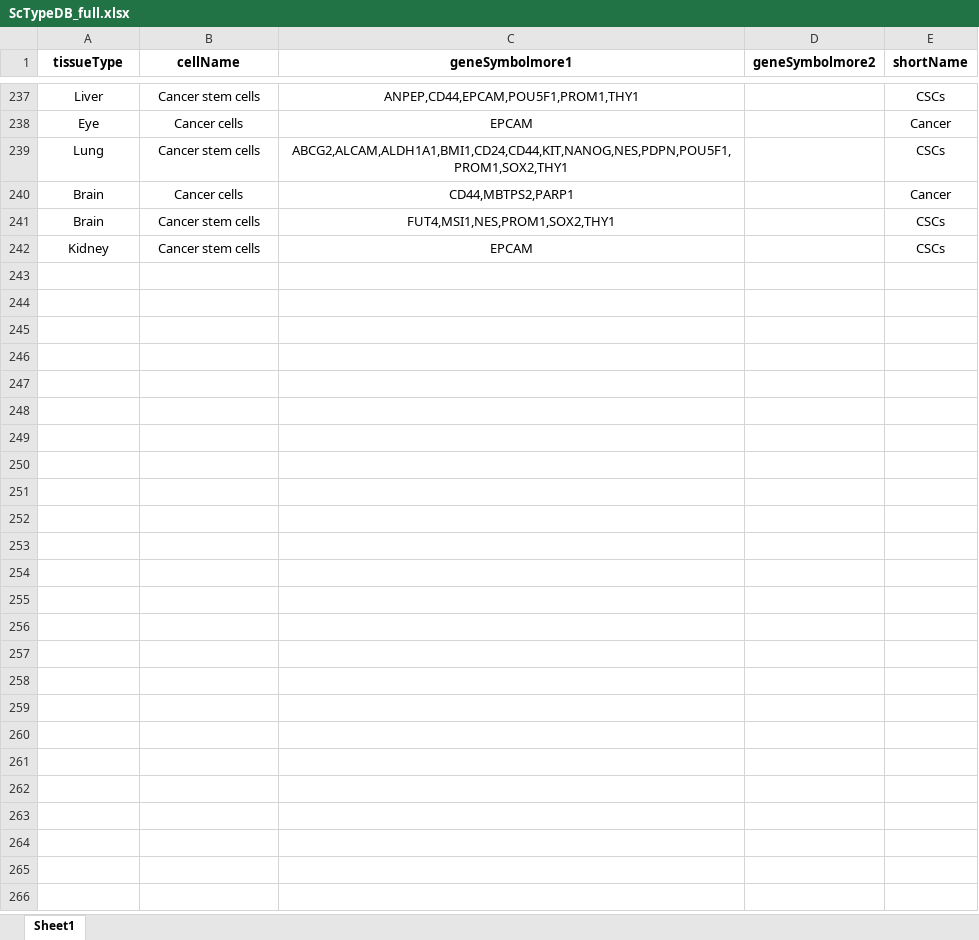
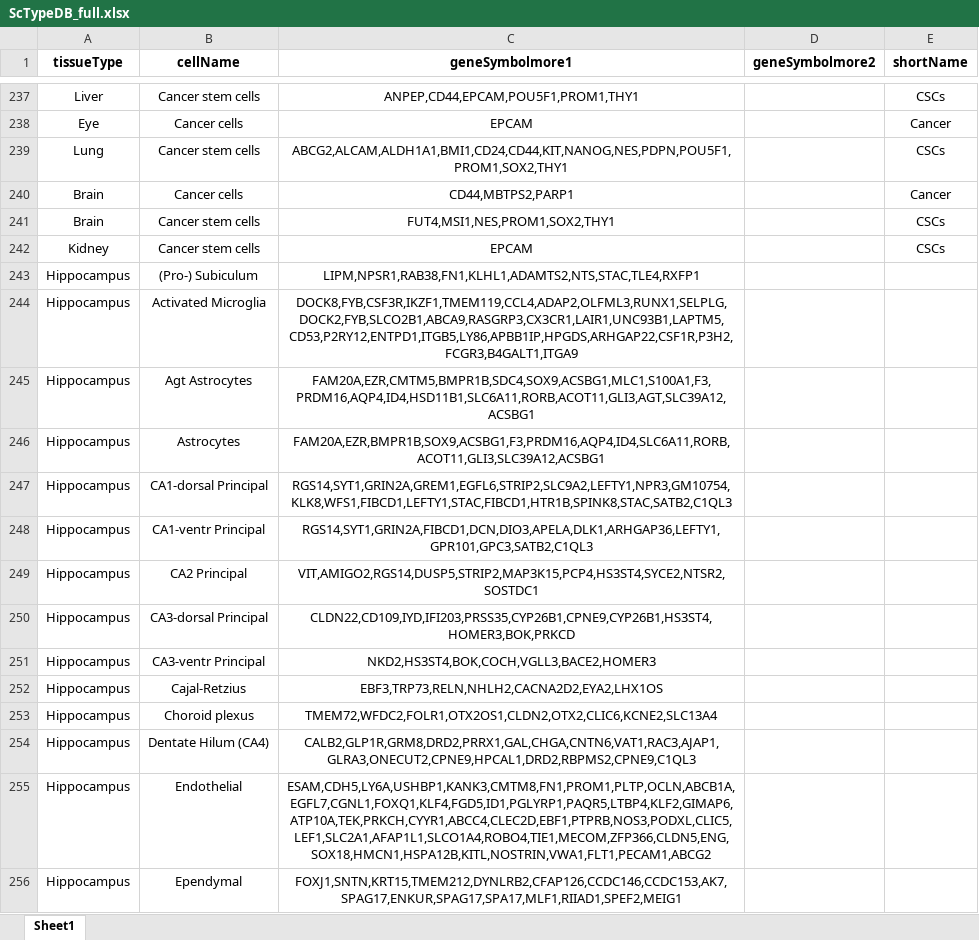
Before and after one commit to IanevskiAleksandr/sc-type, an Excel workbook: ScTypeDB_full.xlsx, sheet Sheet1, drawn as a sheet; only a part is shown, gaps mark what is left out; values as stored, in another font and other column widths than the file's, no borders; the diff covers the shown part only; the diff names each change by its address in the sheet, - before the commit and + after, or states it on an @@ line.

Commit message:
Add files via upload

```diff
--- a/ScTypeDB_full.xlsx (sheet Sheet1)
+++ b/ScTypeDB_full.xlsx (sheet Sheet1)
+row 243: Hippocampus | (Pro-) Subiculum | LIPM,NPSR1,RAB38,FN1,KLHL1,ADAMTS2,NTS,STAC,TLE4,RXFP1
+row 244: Hippocampus | Activated Microglia | DOCK8,FYB,CSF3R,IKZF1,TMEM119,CCL4,ADAP2,OLFML3,RUNX1,SELPLG,DOCK2,FYB,SLCO2B1,ABCA9,RASGRP3,CX3CR1,LAIR1,UNC93B1,LAPTM5,CD53,P2RY12,ENTPD1,ITGB5,LY86,APBB1IP,HPGDS,ARHGAP22,CSF1R,P3H2,FCGR3,B4GALT1,ITGA9
+row 245: Hippocampus | Agt Astrocytes | FAM20A,EZR,CMTM5,BMPR1B,SDC4,SOX9,ACSBG1,MLC1,S100A1,F3,PRDM16,AQP4,ID4,HSD11B1,SLC6A11,RORB,ACOT11,GLI3,AGT,SLC39A12,ACSBG1
+row 246: Hippocampus | Astrocytes | FAM20A,EZR,BMPR1B,SOX9,ACSBG1,F3,PRDM16,AQP4,ID4,SLC6A11,RORB,ACOT11,GLI3,SLC39A12,ACSBG1
+row 247: Hippocampus | CA1-dorsal Principal | RGS14,SYT1,GRIN2A,GREM1,EGFL6,STRIP2,SLC9A2,LEFTY1,NPR3,GM10754,KLK8,WFS1,FIBCD1,LEFTY1,STAC,FIBCD1,HTR1B,SPINK8,STAC,SATB2,C1QL3
+row 248: Hippocampus | CA1-ventr Principal | RGS14,SYT1,GRIN2A,FIBCD1,DCN,DIO3,APELA,DLK1,ARHGAP36,LEFTY1,GPR101,GPC3,SATB2,C1QL3
+row 249: Hippocampus | CA2 Principal | VIT,AMIGO2,RGS14,DUSP5,STRIP2,MAP3K15,PCP4,HS3ST4,SYCE2,NTSR2,SOSTDC1
+row 250: Hippocampus | CA3-dorsal Principal | CLDN22,CD109,IYD,IFI203,PRSS35,CYP26B1,CPNE9,CYP26B1,HS3ST4,HOMER3,BOK,PRKCD
+row 251: Hippocampus | CA3-ventr Principal | NKD2,HS3ST4,BOK,COCH,VGLL3,BACE2,HOMER3
+row 252: Hippocampus | Cajal-Retzius | EBF3,TRP73,RELN,NHLH2,CACNA2D2,EYA2,LHX1OS
+row 253: Hippocampus | Choroid plexus | TMEM72,WFDC2,FOLR1,OTX2OS1,CLDN2,OTX2,CLIC6,KCNE2,SLC13A4
+row 254: Hippocampus | Dentate Hilum (CA4) | CALB2,GLP1R,GRM8,DRD2,PRRX1,GAL,CHGA,CNTN6,VAT1,RAC3,AJAP1,GLRA3,ONECUT2,CPNE9,HPCAL1,DRD2,RBPMS2,CPNE9,C1QL3
+row 255: Hippocampus | Endothelial | ESAM,CDH5,LY6A,USHBP1,KANK3,CMTM8,FN1,PROM1,PLTP,OCLN,ABCB1A,EGFL7,CGNL1,FOXQ1,KLF4,FGD5,ID1,PGLYRP1,PAQR5,LTBP4,KLF2,GIMAP6,ATP10A,TEK,PRKCH,CYYR1,ABCC4,CLEC2D,EBF1,PTPRB,NOS3,PODXL,CLIC5,LEF1,SLC2A1,AFAP1L1,SLCO1A4,ROBO4,TIE1,MECOM,ZFP366,CLDN5,ENG,SOX18,HMCN1,HSPA12B,KITL,NOSTRIN,VWA1,FLT1,PECAM1,ABCG2
+row 256: Hippocampus | Ependymal | FOXJ1,SNTN,KRT15,TMEM212,DYNLRB2,CFAP126,CCDC146,CCDC153,AK7,SPAG17,ENKUR,SPAG17,SPA17,MLF1,RIIAD1,SPEF2,MEIG1
```
Also changed, not shown: 13 added rows elsewhere in this sheet.
